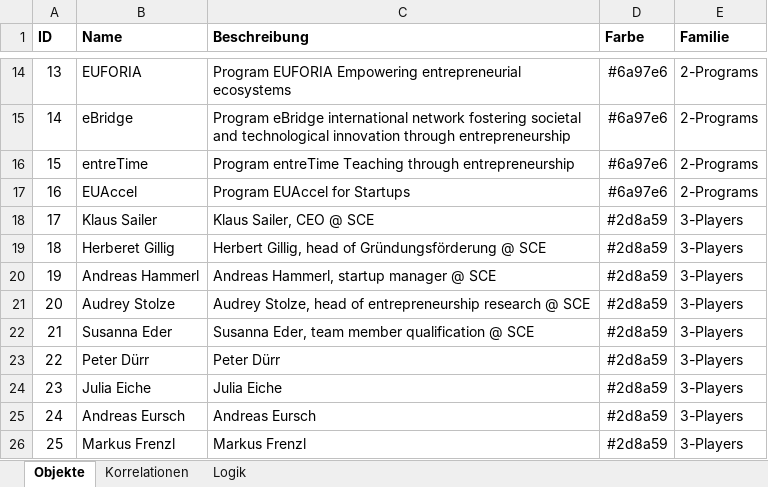
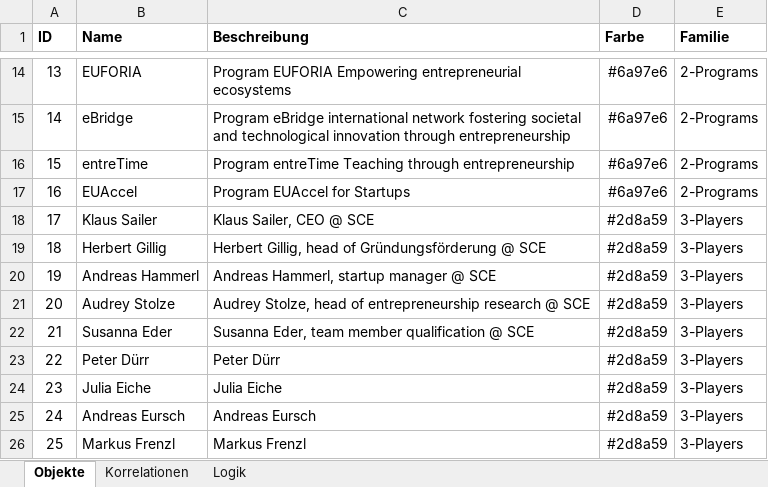
Before and after one commit to simonline/chord, an Excel workbook: data/input.xlsx, sheet Objekte, drawn as a sheet; only a part is shown, gaps mark what is left out; values as stored, in another font and other column widths than the file's, no borders; the diff names each change by its address in the sheet, - before the commit and + after, or states it on an @@ line.

```diff
--- a/data/input.xlsx (sheet Objekte)
+++ b/data/input.xlsx (sheet Objekte)
-B19 (Name): Herberet Gillig
+B19 (Name): Herbert Gillig
```
Also changed, not shown: sheet Korrelationen, sheet Logik, formulas that keep their value, charts or pictures.
